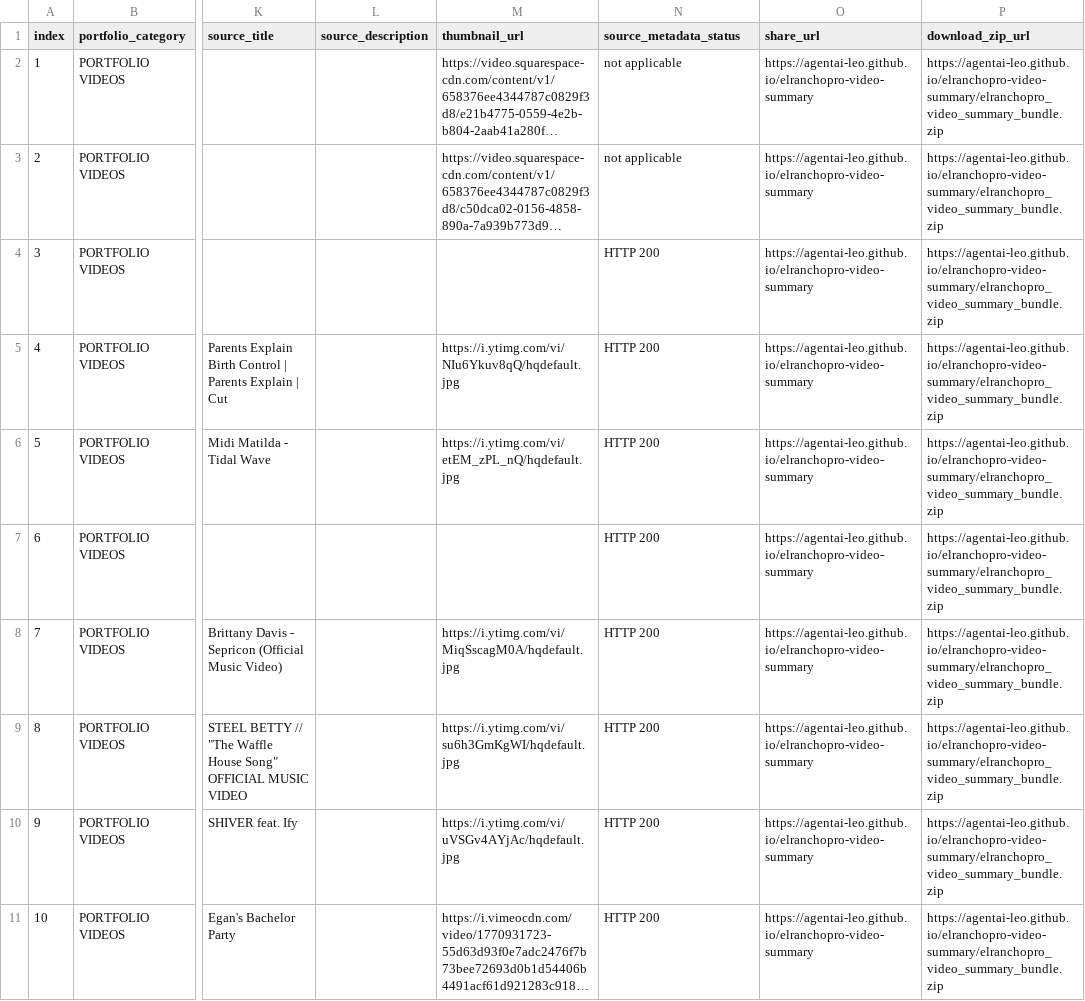
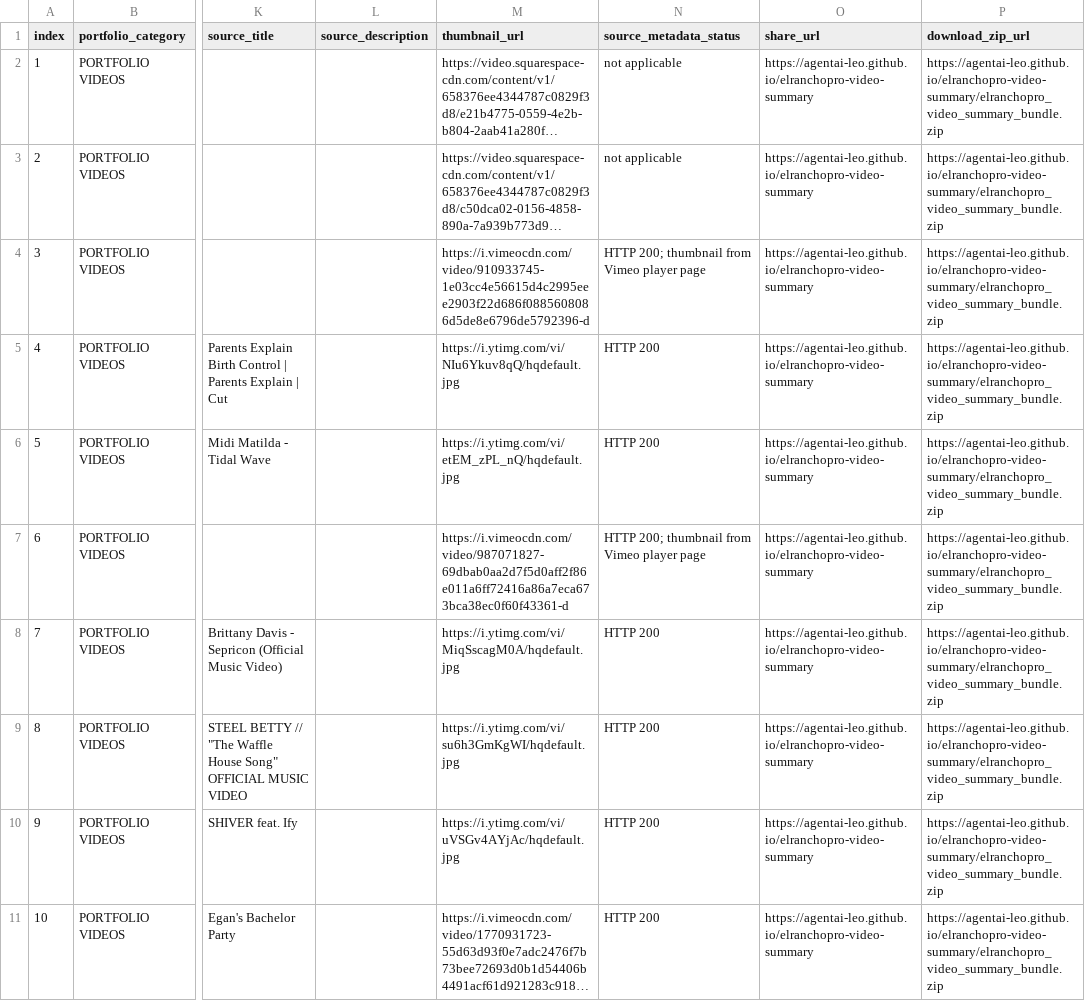
Before and after one commit to AgentAi-Leo/elranchopro-video-summary, a CSV file: elranchopro_video_summary.csv, drawn as a sheet; only a part is shown, gaps mark what is left out; long unchanged cells end in …; the diff names each change by its address in the sheet, - before the commit and + after, or states it on an @@ line.

Commit message:
Recover Vimeo thumbnails for El Rancho Pro report

```diff
--- a/elranchopro_video_summary.csv
+++ b/elranchopro_video_summary.csv
-M4 (thumbnail_url): (empty)
+M4 (thumbnail_url): https://i.vimeocdn.com/video/910933745-1e03cc4e56615d4c2995eee2903f22d686f0885608086d5de8e6796de5792396-d
-N4 (source_metadata_status): HTTP 200
+N4 (source_metadata_status): HTTP 200; thumbnail from Vimeo player page
-M7 (thumbnail_url): (empty)
+M7 (thumbnail_url): https://i.vimeocdn.com/video/987071827-69dbab0aa2d7f5d0aff2f86e011a6ff72416a86a7eca673bca38ec0f60f43361-d
-N7 (source_metadata_status): HTTP 200
+N7 (source_metadata_status): HTTP 200; thumbnail from Vimeo player page
```
Also changed, not shown: 5 other files.
